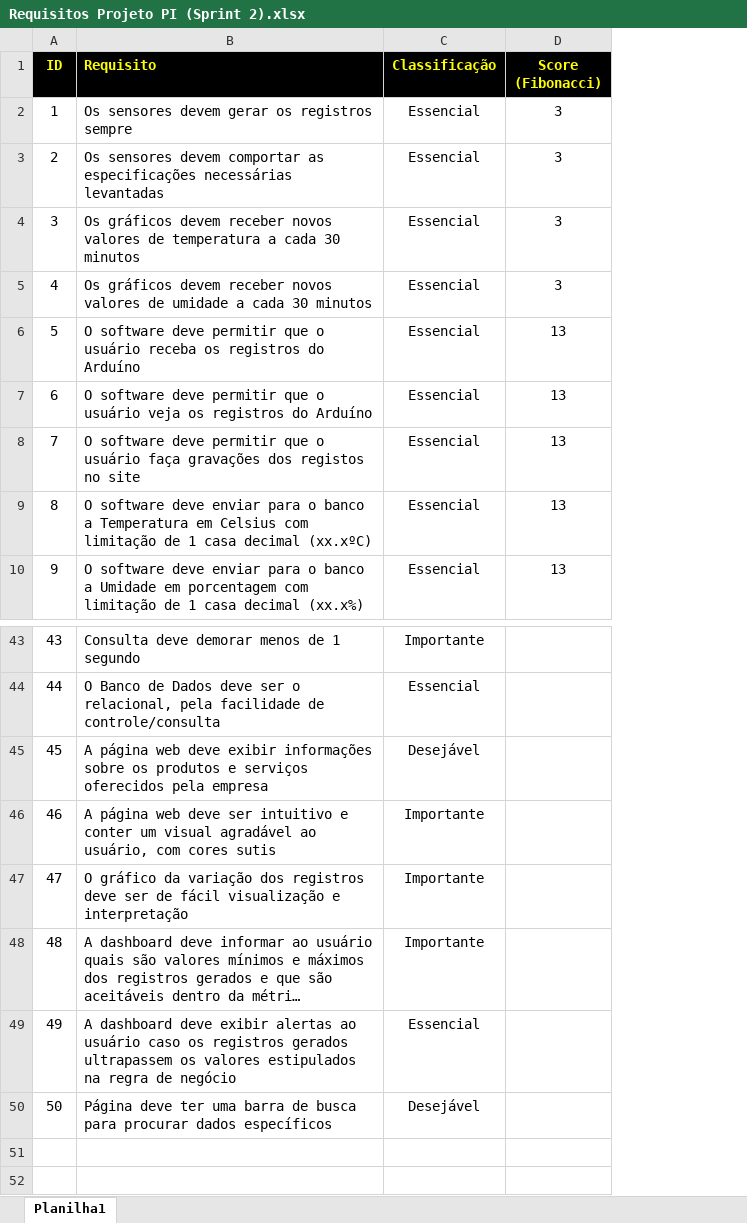
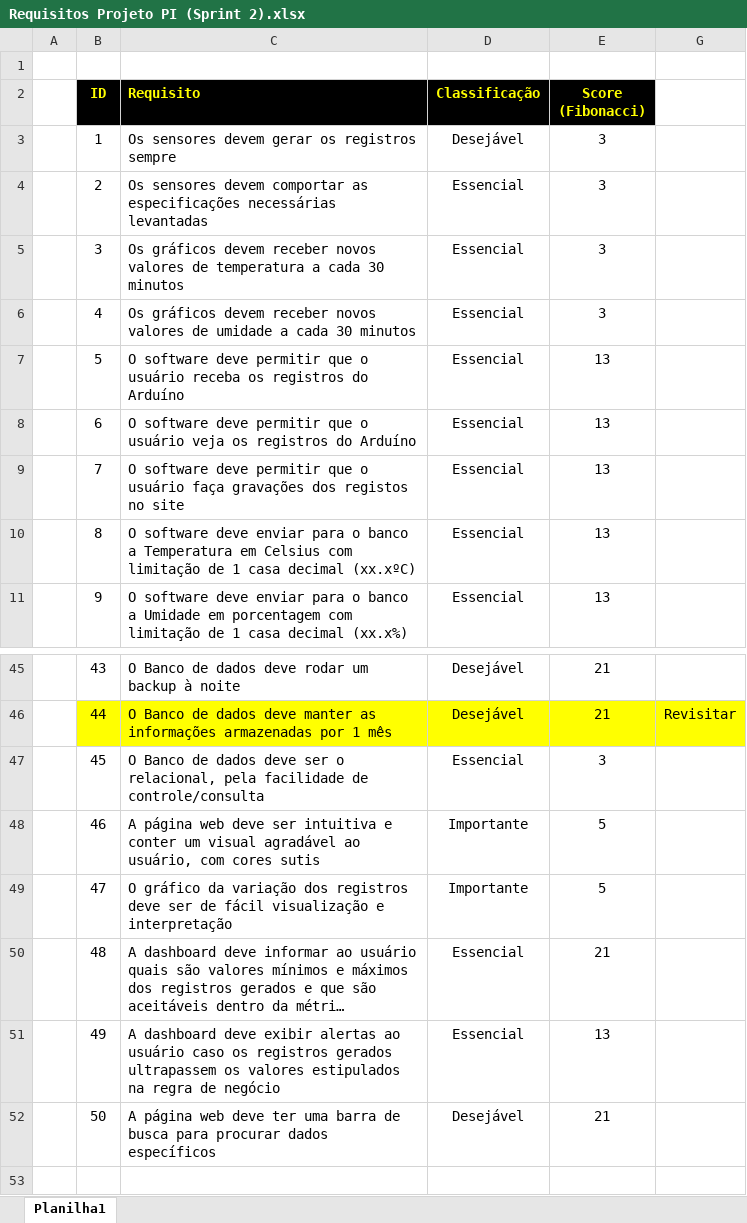
Before and after one commit to P-Shoyo/grupo05, an Excel workbook: Requisitos/Requisitos Projeto PI (Sprint 2).xlsx, sheet Planilha1, drawn as a sheet; only a part is shown, gaps mark what is left out; long unchanged cells end in …; values as stored, in another font and other column widths than the file's, no borders; conditional formats not drawn; addresses are those after the commit; the diff covers the shown part only; the diff names each change by its address in the sheet, - before the commit and + after, or states it on an @@ line.

Commit message:
Atualização dos requisitos e classificação por Fibonacci

```diff
--- a/Requisitos/Requisitos Projeto PI (Sprint 2).xlsx (sheet Planilha1)
+++ b/Requisitos/Requisitos Projeto PI (Sprint 2).xlsx (sheet Planilha1)
+column A, empty
+column G, row 46: Revisitar
+row 1: (empty)
-D3 (Classificação): Essencial
+D3 (Classificação): Desejável
-C45 (Requisito): Consulta deve demorar menos de 1 segundo
+C45 (Requisito): O Banco de dados deve rodar um backup à noite
-D45 (Classificação): Importante
+D45 (Classificação): Desejável
-E45:E46 (Score (Fibonacci)): (empty)
+E45:E46 (Score (Fibonacci)): 21
-B46:E46 fill: none
+B46:E46 fill: #FFFF00
-C46 (Requisito): …Banco de Dados deve ser o relacional, pela facilidade de controle/consulta
+C46 (Requisito): …Banco de dados deve manter as informações armazenadas por 1 mês
-D46 (Classificação): Essencial
+D46 (Classificação): Desejável
-C47 (Requisito): A página web deve exibir informações sobre os produtos e serviços oferecidos pela empresa
+C47 (Requisito): O Banco de dados deve ser o relacional, pela facilidade de controle/consulta
-D47 (Classificação): Desejável
+D47 (Classificação): Essencial
-E47 (Score (Fibonacci)): (empty)
+E47 (Score (Fibonacci)): 3
-C48 (Requisito): …deve ser intuitivo e conter…
+C48 (Requisito): …deve ser intuitiva e conter…
-E48:E49 (Score (Fibonacci)): (empty)
+E48:E49 (Score (Fibonacci)): 5
-D50 (Classificação): Importante
+D50 (Classificação): Essencial
-E50 (Score (Fibonacci)): (empty)
+E50 (Score (Fibonacci)): 21
-E51 (Score (Fibonacci)): (empty)
+E51 (Score (Fibonacci)): 13
-C52 (Requisito): Página deve ter…
+C52 (Requisito): A página web deve ter…
-E52 (Score (Fibonacci)): (empty)
+E52 (Score (Fibonacci)): 21
+row 53: (empty)
```
Also changed, not shown: 1 added row and 73 edited cells elsewhere in this sheet, hidden cells.
